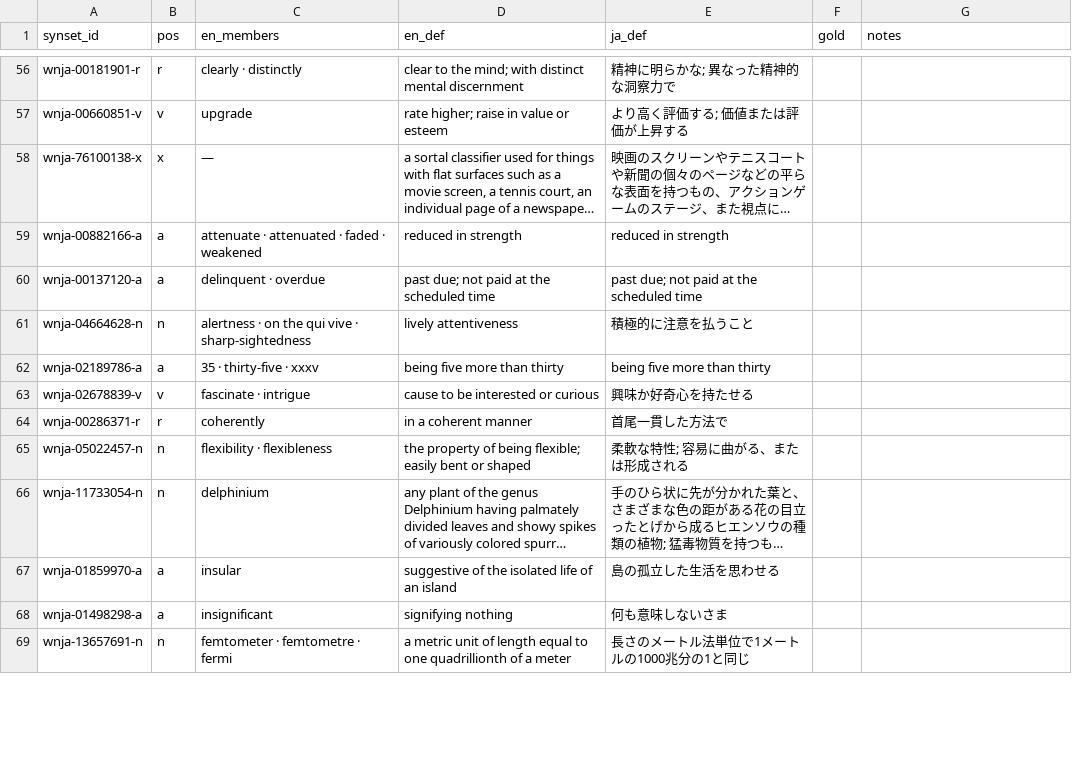
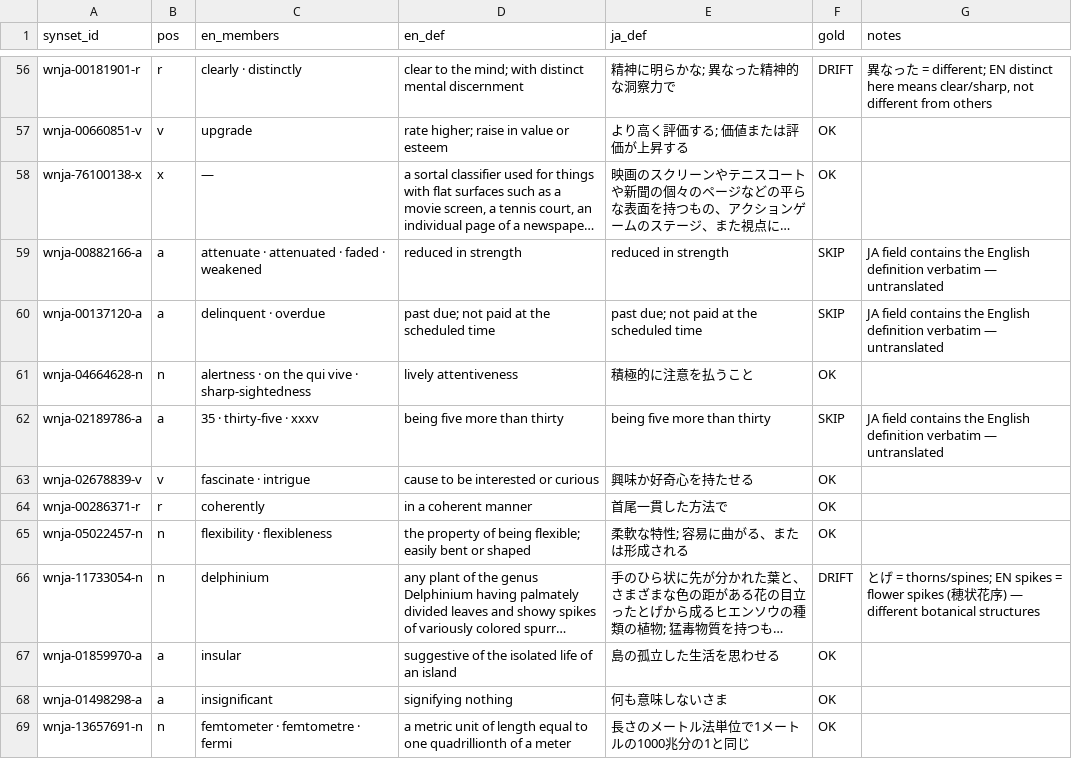
Before and after one commit to bond-lab/wnja, a TSV file: audit/dev_set.tsv, drawn as a sheet; only a part is shown, gaps mark what is left out; long unchanged cells end in …; the diff covers the shown part only; the diff names each change by its address in the sheet, - before the commit and + after, or states it on an @@ line.

```diff
--- a/audit/dev_set.tsv
+++ b/audit/dev_set.tsv
-F56 (gold): (empty)
+F56 (gold): DRIFT
-G56 (notes): (empty)
+G56 (notes): 異なった = different; EN distinct here means clear/sharp, not different from others
-F57:F58 (gold): (empty)
+F57:F58 (gold): OK
-F59:F60 (gold): (empty)
+F59:F60 (gold): SKIP
-G59:G60 (notes): (empty)
+G59:G60 (notes): JA field contains the English definition verbatim — untranslated
-F61 (gold): (empty)
+F61 (gold): OK
-F62 (gold): (empty)
+F62 (gold): SKIP
-G62 (notes): (empty)
+G62 (notes): JA field contains the English definition verbatim — untranslated
-F63:F65 (gold): (empty)
+F63:F65 (gold): OK
-F66 (gold): (empty)
+F66 (gold): DRIFT
-G66 (notes): (empty)
+G66 (notes): とげ = thorns/spines; EN spikes = flower spikes (穂状花序) — different botanical structures
-F67:F69 (gold): (empty)
+F67:F69 (gold): OK
```
Also changed, not shown: 104 edited cells elsewhere in this file.
